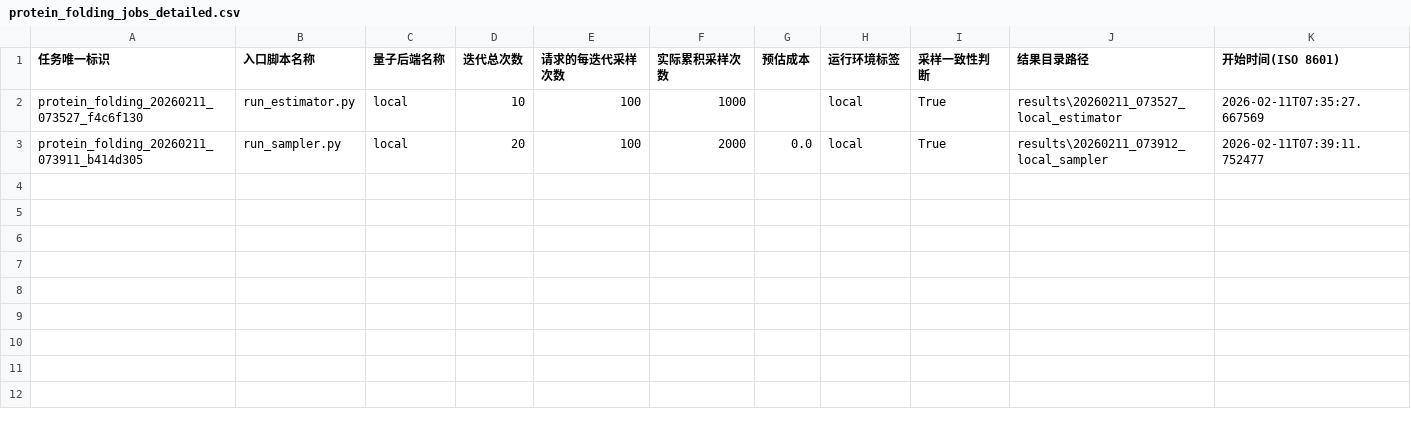
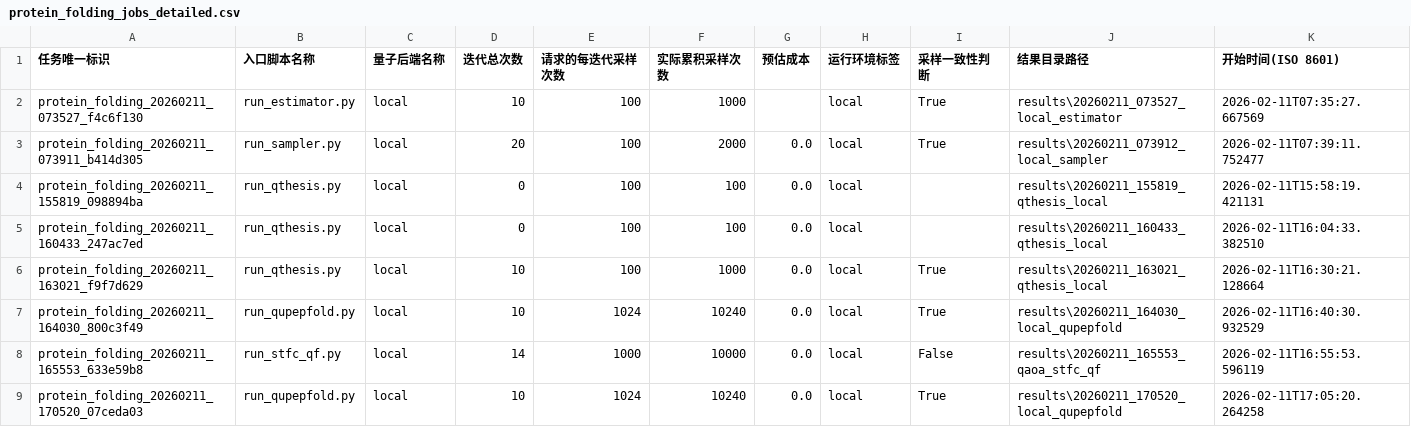
Before and after one commit to Morpheusai/quantum-protein-folding, a CSV file: protein_folding_jobs_detailed.csv, drawn as a sheet; only a part is shown; rows hold the shown columns only; the diff names each change by its address in the sheet, - before the commit and + after, or states it on an @@ line.

```diff
--- a/protein_folding_jobs_detailed.csv
+++ b/protein_folding_jobs_detailed.csv
+row 4: protein_folding_20260211_155819_098894ba | run_qthesis.py | local | 0 | 100 | 100 | 0.0 | local |  | results\20260211_155819_qthesis_local | 2026-02-11T15:58:19.421131
+row 5: protein_folding_20260211_160433_247ac7ed | run_qthesis.py | local | 0 | 100 | 100 | 0.0 | local |  | results\20260211_160433_qthesis_local | 2026-02-11T16:04:33.382510
+row 6: protein_folding_20260211_163021_f9f7d629 | run_qthesis.py | local | 10 | 100 | 1000 | 0.0 | local | True | results\20260211_163021_qthesis_local | 2026-02-11T16:30:21.128664
+row 7: protein_folding_20260211_164030_800c3f49 | run_qupepfold.py | local | 10 | 1024 | 10240 | 0.0 | local | True | results\20260211_164030_local_qupepfold | 2026-02-11T16:40:30.932529
+row 8: protein_folding_20260211_165553_633e59b8 | run_stfc_qf.py | local | 14 | 1000 | 10000 | 0.0 | local | False | results\20260211_165553_qaoa_stfc_qf | 2026-02-11T16:55:53.596119
+row 9: protein_folding_20260211_170520_07ceda03 | run_qupepfold.py | local | 10 | 1024 | 10240 | 0.0 | local | True | results\20260211_170520_local_qupepfold | 2026-02-11T17:05:20.264258
```
Also changed, not shown: 7 other files.
